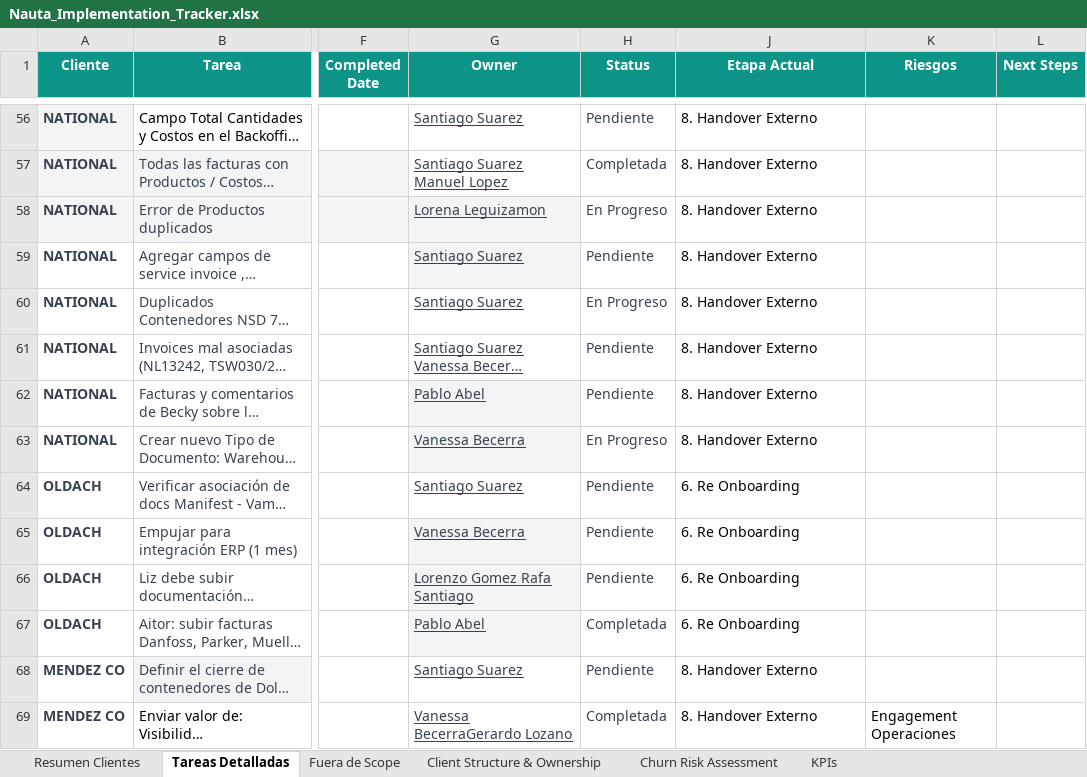
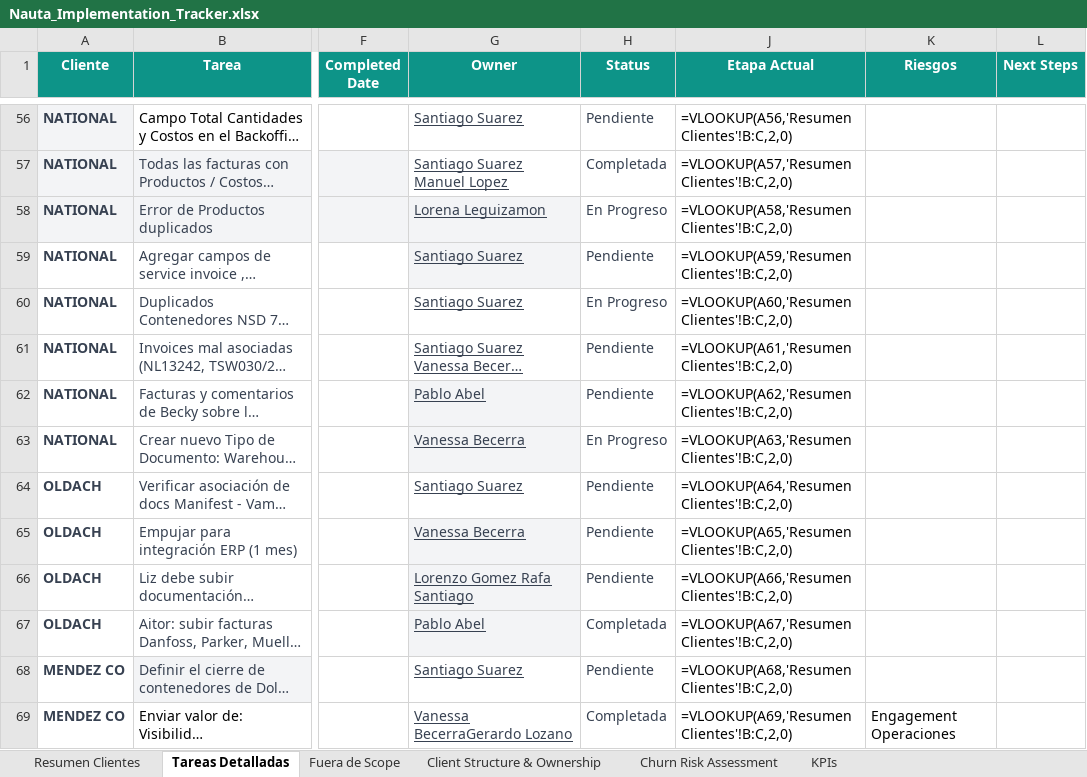
Before and after one commit to santiago-suarez-nauta/nauta-implementation-tracker, an Excel workbook: data/Nauta_Implementation_Tracker.xlsx, sheet Tareas Detalladas, drawn as a sheet; only a part is shown, gaps mark what is left out; long unchanged cells end in …; values as stored, in another font and other column widths than the file's, no borders; formulas without a stored value are shown as written; charts and pictures not drawn; the diff covers the shown part only; the diff names each change by its address in the sheet, - before the commit and + after, or states it on an @@ line.

```diff
--- a/data/Nauta_Implementation_Tracker.xlsx (sheet Tareas Detalladas)
+++ b/data/Nauta_Implementation_Tracker.xlsx (sheet Tareas Detalladas)
-J56 (Etapa Actual): 8. Handover Externo
+J56 (Etapa Actual): =VLOOKUP(A56,'Resumen Clientes'!B:C,2,0)
-J57 (Etapa Actual): 8. Handover Externo
+J57 (Etapa Actual): =VLOOKUP(A57,'Resumen Clientes'!B:C,2,0)
-J58 (Etapa Actual): 8. Handover Externo
+J58 (Etapa Actual): =VLOOKUP(A58,'Resumen Clientes'!B:C,2,0)
-J59 (Etapa Actual): 8. Handover Externo
+J59 (Etapa Actual): =VLOOKUP(A59,'Resumen Clientes'!B:C,2,0)
-J60 (Etapa Actual): 8. Handover Externo
+J60 (Etapa Actual): =VLOOKUP(A60,'Resumen Clientes'!B:C,2,0)
-J61 (Etapa Actual): 8. Handover Externo
+J61 (Etapa Actual): =VLOOKUP(A61,'Resumen Clientes'!B:C,2,0)
-J62 (Etapa Actual): 8. Handover Externo
+J62 (Etapa Actual): =VLOOKUP(A62,'Resumen Clientes'!B:C,2,0)
-J63 (Etapa Actual): 8. Handover Externo
+J63 (Etapa Actual): =VLOOKUP(A63,'Resumen Clientes'!B:C,2,0)
-J64 (Etapa Actual): 6. Re Onboarding
+J64 (Etapa Actual): =VLOOKUP(A64,'Resumen Clientes'!B:C,2,0)
-J65 (Etapa Actual): 6. Re Onboarding
+J65 (Etapa Actual): =VLOOKUP(A65,'Resumen Clientes'!B:C,2,0)
-J66 (Etapa Actual): 6. Re Onboarding
+J66 (Etapa Actual): =VLOOKUP(A66,'Resumen Clientes'!B:C,2,0)
-J67 (Etapa Actual): 6. Re Onboarding
+J67 (Etapa Actual): =VLOOKUP(A67,'Resumen Clientes'!B:C,2,0)
-J68 (Etapa Actual): 8. Handover Externo
+J68 (Etapa Actual): =VLOOKUP(A68,'Resumen Clientes'!B:C,2,0)
-J69 (Etapa Actual): 8. Handover Externo
+J69 (Etapa Actual): =VLOOKUP(A69,'Resumen Clientes'!B:C,2,0)
```
Also changed, not shown: 94 edited cells elsewhere in this sheet, sheet Resumen Clientes, sheet Churn Risk Assessment, sheet Fuera de Scope, charts or pictures, 1 other file.
